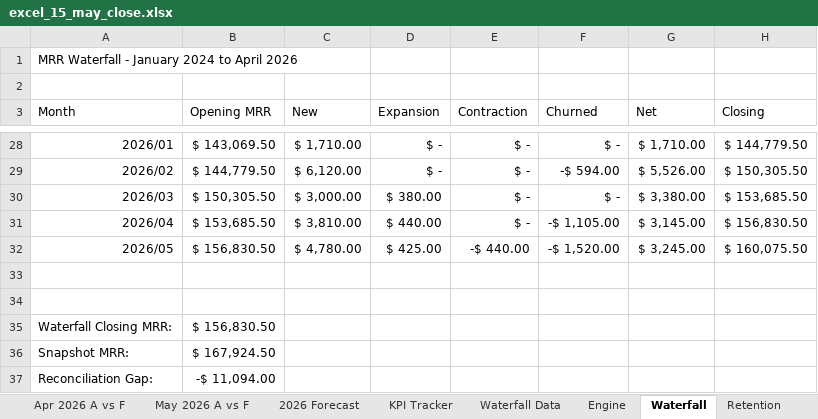
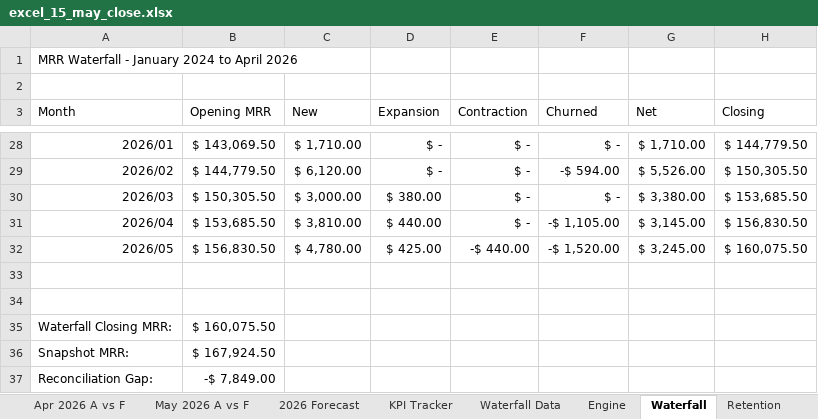
Before and after one commit to lnohand/idynamics-analyst-training, an Excel workbook: submissions/excel/excel_15_may_close.xlsx, sheet Waterfall, drawn as a sheet; only a part is shown, gaps mark what is left out; values as stored, in another font and other column widths than the file's, no borders; table styles not drawn; the diff names each change by its address in the sheet, - before the commit and + after, or states it on an @@ line.

```diff
--- a/submissions/excel/excel_15_may_close.xlsx (sheet Waterfall)
+++ b/submissions/excel/excel_15_may_close.xlsx (sheet Waterfall)
-B35 (Opening MRR): $ 156,830.50
+B35 (Opening MRR): $ 160,075.50
-B37 (Opening MRR): -$ 11,094.00
+B37 (Opening MRR): -$ 7,849.00
```
Also changed, not shown: sheet May 2026 A vs F, sheet Waterfall Data.
